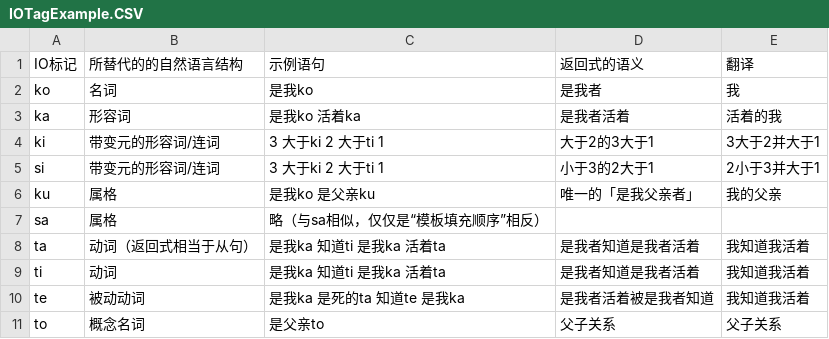
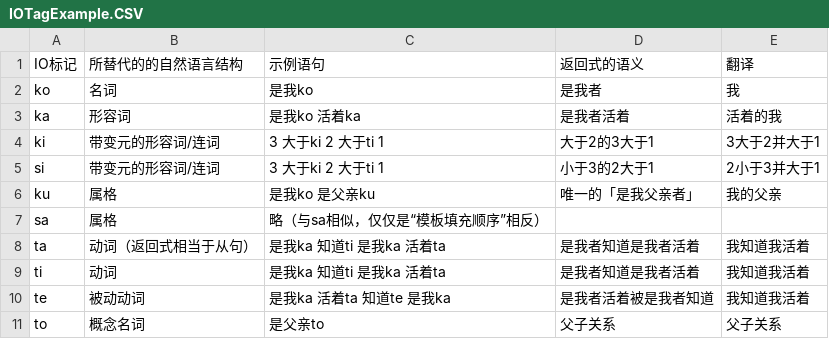
Before and after one commit to jiyu8iighx/rtfdEAL, a CSV file: source/assets/IOTagExample.CSV, drawn as a sheet; the diff names each change by its address in the sheet, - before the commit and + after, or states it on an @@ line.

```diff
--- a/source/assets/IOTagExample.CSV
+++ b/source/assets/IOTagExample.CSV
-C10 (示例语句): 是我ka 是死的ta 知道te 是我ka
+C10 (示例语句): 是我ka 活着ta 知道te 是我ka
```
Also changed, not shown: 2 other files.
